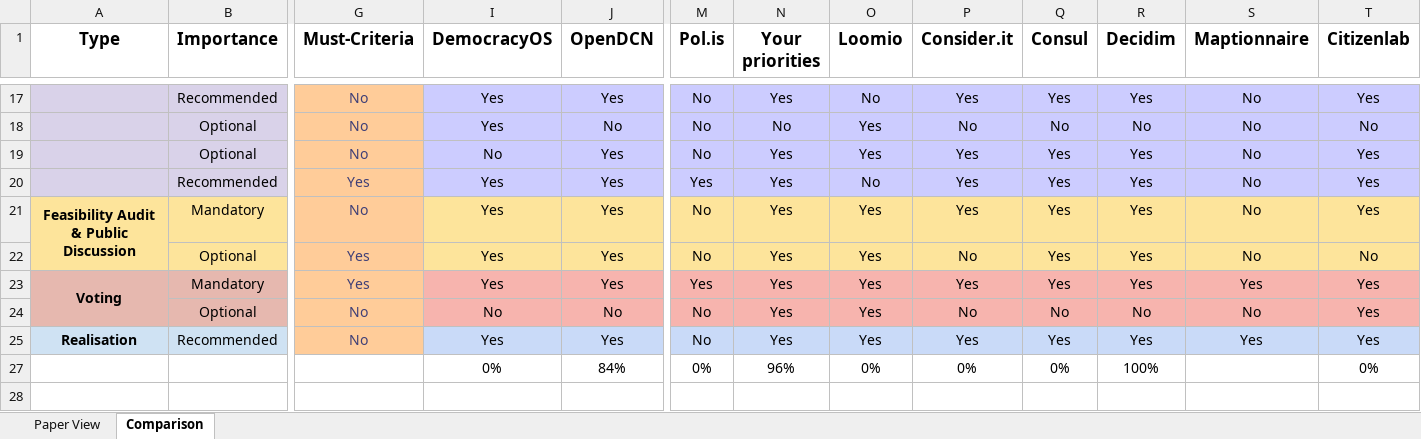
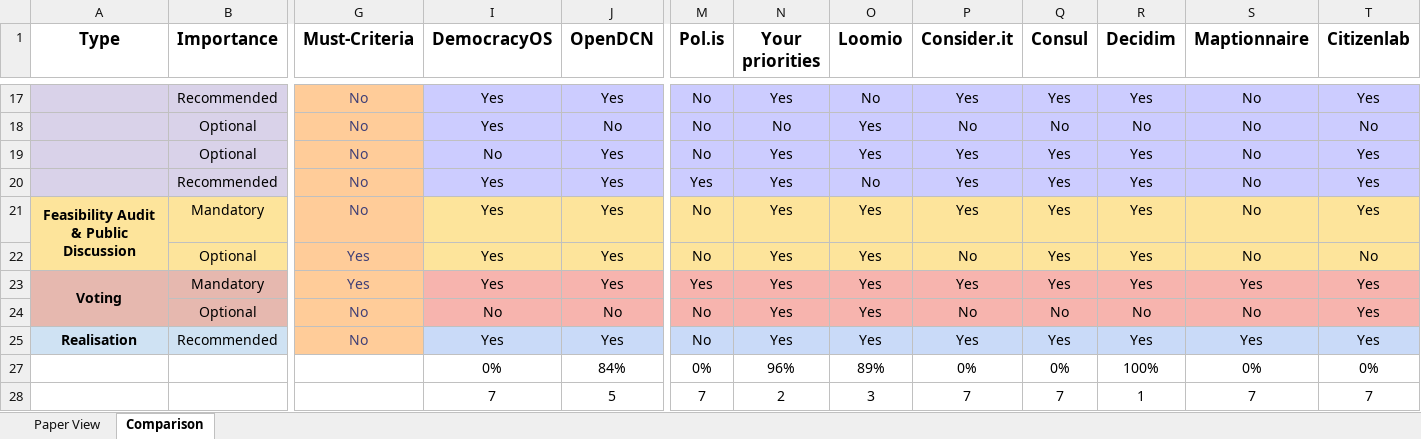
Before and after one commit to Uni-Rostock-Win/PB-Software-Evaluation, an Excel workbook: Сomparison table.xlsx, sheet Comparison, drawn as a sheet; only a part is shown, gaps mark what is left out; values as stored, in another font and other column widths than the file's, no borders; conditional formats not drawn; rows hold the shown columns only; the diff names each change by its address in the sheet, - before the commit and + after, or states it on an @@ line.

Commit message:
Added Ranking

```diff
--- a/Сomparison table.xlsx (sheet Comparison)
+++ b/Сomparison table.xlsx (sheet Comparison)
-G20 (Must-Criteria): Yes
+G20 (Must-Criteria): No
-O27 (Loomio): 0%
+O27 (Loomio): 89%
-S27 (Maptionnaire): (empty)
+S27 (Maptionnaire): 0%
+row 28:  |  |  | 7 | 5 | 7 | 2 | 3 | 7 | 7 | 1 | 7 | 7
```
Also changed, not shown: hidden cells.
